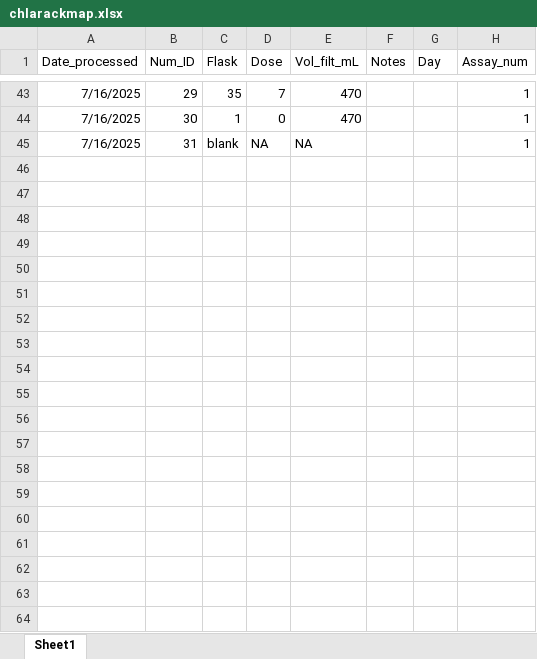
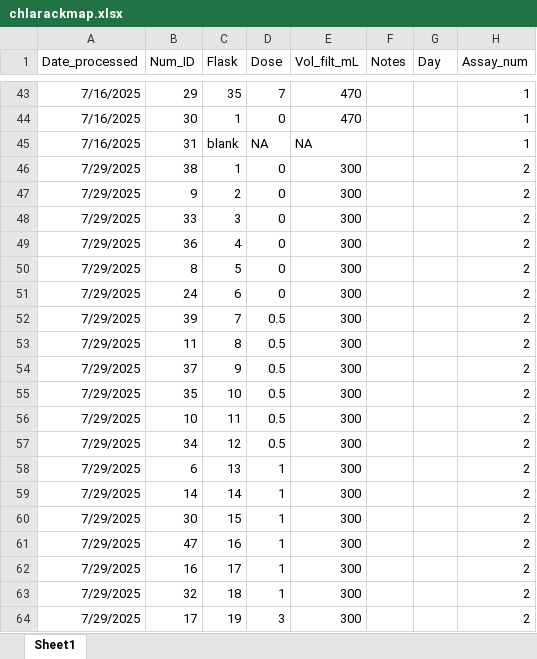
Before and after one commit to MariaPopescu123/Reservoirs_sulfate, an Excel workbook: Assay Experiment/chlarackmap.xlsx, sheet Sheet1, drawn as a sheet; only a part is shown, gaps mark what is left out; values as stored, in another font and other column widths than the file's, no borders; the diff covers the shown part only; the diff names each change by its address in the sheet, - before the commit and + after, or states it on an @@ line.

```diff
--- a/Assay Experiment/chlarackmap.xlsx (sheet Sheet1)
+++ b/Assay Experiment/chlarackmap.xlsx (sheet Sheet1)
+row 46: 7/29/2025 | 38 | 1 | 0 | 300 |  |  | 2
+row 47: 7/29/2025 | 9 | 2 | 0 | 300 |  |  | 2
+row 48: 7/29/2025 | 33 | 3 | 0 | 300 |  |  | 2
+row 49: 7/29/2025 | 36 | 4 | 0 | 300 |  |  | 2
+row 50: 7/29/2025 | 8 | 5 | 0 | 300 |  |  | 2
+row 51: 7/29/2025 | 24 | 6 | 0 | 300 |  |  | 2
+row 52: 7/29/2025 | 39 | 7 | 0.5 | 300 |  |  | 2
+row 53: 7/29/2025 | 11 | 8 | 0.5 | 300 |  |  | 2
+row 54: 7/29/2025 | 37 | 9 | 0.5 | 300 |  |  | 2
+row 55: 7/29/2025 | 35 | 10 | 0.5 | 300 |  |  | 2
+row 56: 7/29/2025 | 10 | 11 | 0.5 | 300 |  |  | 2
+row 57: 7/29/2025 | 34 | 12 | 0.5 | 300 |  |  | 2
+row 58: 7/29/2025 | 6 | 13 | 1 | 300 |  |  | 2
+row 59: 7/29/2025 | 14 | 14 | 1 | 300 |  |  | 2
+row 60: 7/29/2025 | 30 | 15 | 1 | 300 |  |  | 2
+row 61: 7/29/2025 | 47 | 16 | 1 | 300 |  |  | 2
+row 62: 7/29/2025 | 16 | 17 | 1 | 300 |  |  | 2
+row 63: 7/29/2025 | 32 | 18 | 1 | 300 |  |  | 2
+row 64: 7/29/2025 | 17 | 19 | 3 | 300 |  |  | 2
```
Also changed, not shown: 22 added rows elsewhere in this sheet, Reservoir monitoring/sulfate_combined.xlsx, 8 other files.
